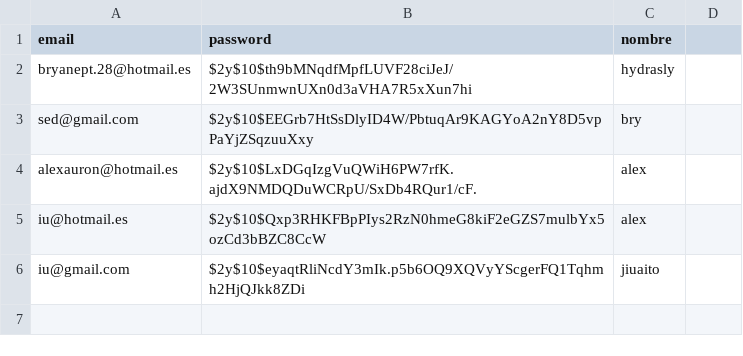
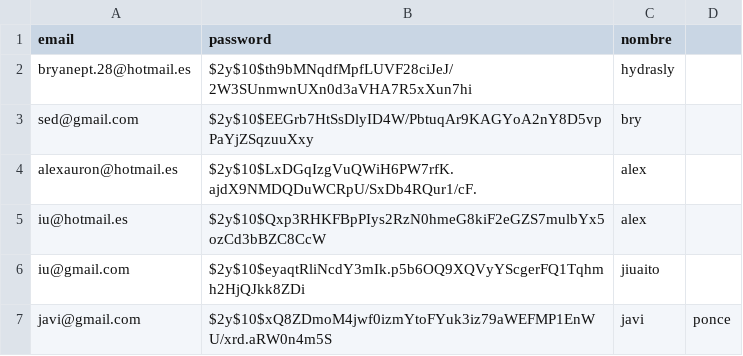
Before and after one commit to BryantMagik/PHPAuthSystem, a CSV file: PHPAuthSystem/php/datos.csv, drawn as a sheet; the diff names each change by its address in the sheet, - before the commit and + after, or states it on an @@ line.

```diff
--- a/PHPAuthSystem/php/datos.csv
+++ b/PHPAuthSystem/php/datos.csv
+row 7: javi@gmail.com | $2y$10$xQ8ZDmoM4jwf0izmYtoFYuk3iz79aWEFMP1EnWU/xrd.aRW0n4m5S | javi | ponce
```
Also changed, not shown: 6 other files.
